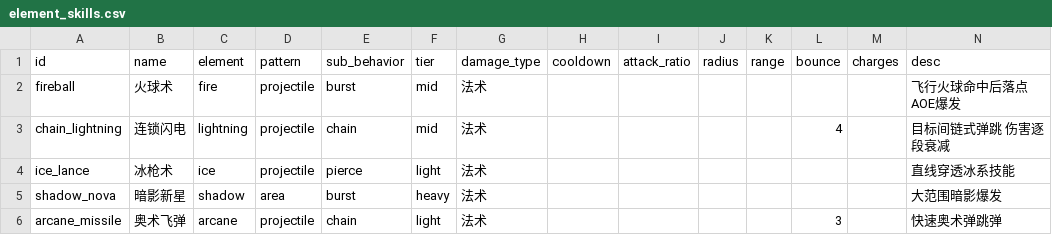
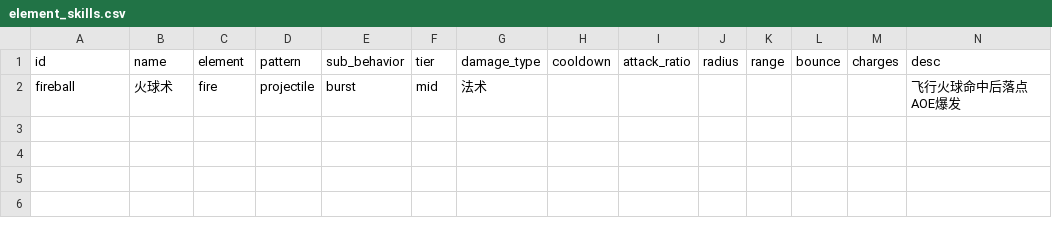
Before and after one commit to WindXRan/y3td, a CSV file: maps/EntryMap/script/data_csv/element_skills.csv, drawn as a sheet.

Commit message:
feat: 新增风系穿透投射物，清理未使用的弹道与技能
- skill_framework: 为 duration>0 的 projectile.pierce 增加 mover_line 流程，含手动去重与首次命中后存活时间重置
- skills/sample_skills: 新增 wind 元素 VFX 与 wind_blade 单次命中处理
- element_skills.csv: 移除 chain_lightning/ice_lance/shadow_nova/arcane_missile 等未使用条目
- 清理 projectileall 下相关编辑器表数据，新增龙卷风弹道资源

```diff
--- a/maps/EntryMap/script/data_csv/element_skills.csv
+++ b/maps/EntryMap/script/data_csv/element_skills.csv
@@ -2,5 +2 @@ id,name,element,pattern,sub_behavior,tier,damage_type,cooldown,attack_ratio,radi
 fireball,火球术,fire,projectile,burst,mid,法术,,,,,,,飞行火球命中后落点AOE爆发
-chain_lightning,连锁闪电,lightning,projectile,chain,mid,法术,,,,,4,,目标间链式弹跳 伤害逐段衰减
-ice_lance,冰枪术,ice,projectile,pierce,light,法术,,,,,,,直线穿透冰系技能
-shadow_nova,暗影新星,shadow,area,burst,heavy,法术,,,,,,,大范围暗影爆发
-arcane_missile,奥术飞弹,arcane,projectile,chain,light,法术,,,,,3,,快速奥术弹跳弹
```
Also changed, not shown: 52 other files.
